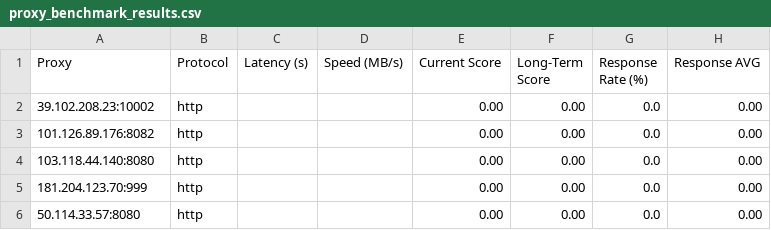
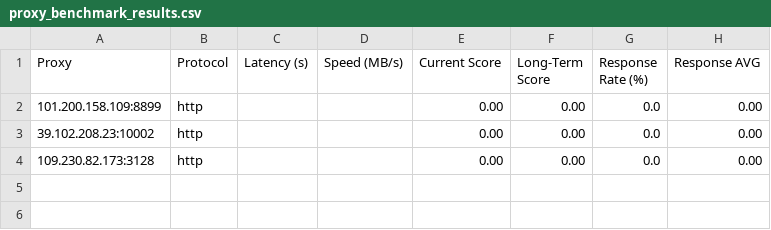
Before and after one commit to MuRongPIG/Proxy-Master, a CSV file: Output/proxy_benchmark_results.csv, drawn as a sheet.

```diff
--- a/Output/proxy_benchmark_results.csv
+++ b/Output/proxy_benchmark_results.csv
@@ -1,6 +1,4 @@
 Proxy,Protocol,Latency (s),Speed (MB/s),Current Score,Long-Term Score,Response Rate (%),Response AVG
+101.200.158.109:8899,http,,,0.00,0.00,0.0,0.00
 39.102.208.23:10002,http,,,0.00,0.00,0.0,0.00
-101.126.89.176:8082,http,,,0.00,0.00,0.0,0.00
-103.118.44.140:8080,http,,,0.00,0.00,0.0,0.00
-181.204.123.70:999,http,,,0.00,0.00,0.0,0.00
-50.114.33.57:8080,http,,,0.00,0.00,0.0,0.00
+109.230.82.173:3128,http,,,0.00,0.00,0.0,0.00
```
Also changed, not shown: Output/proxy_history.csv, 4 other files.
